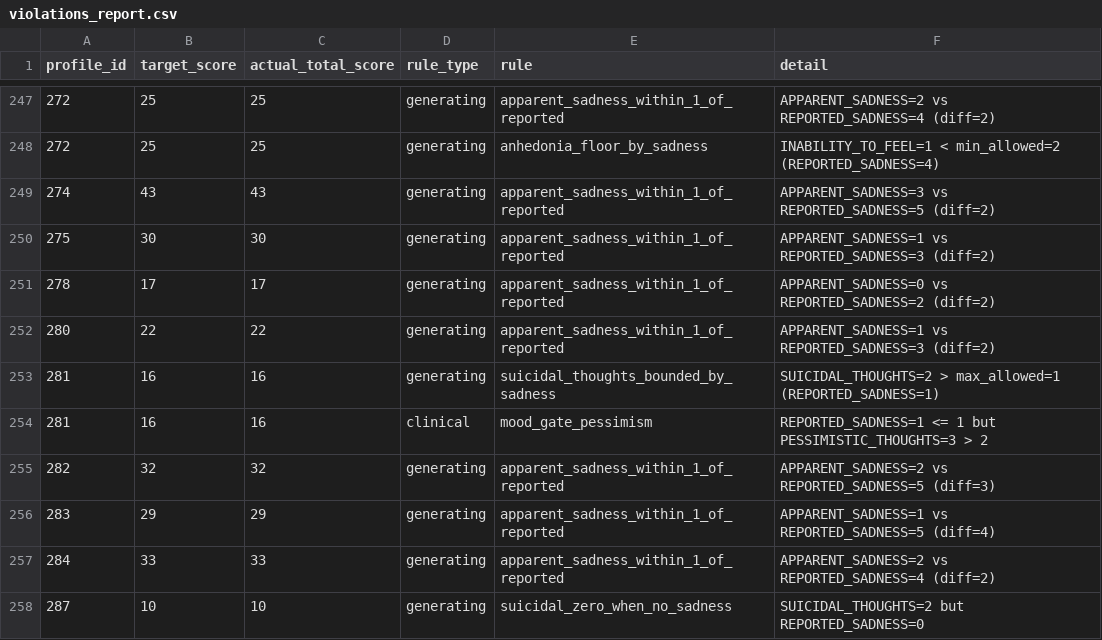
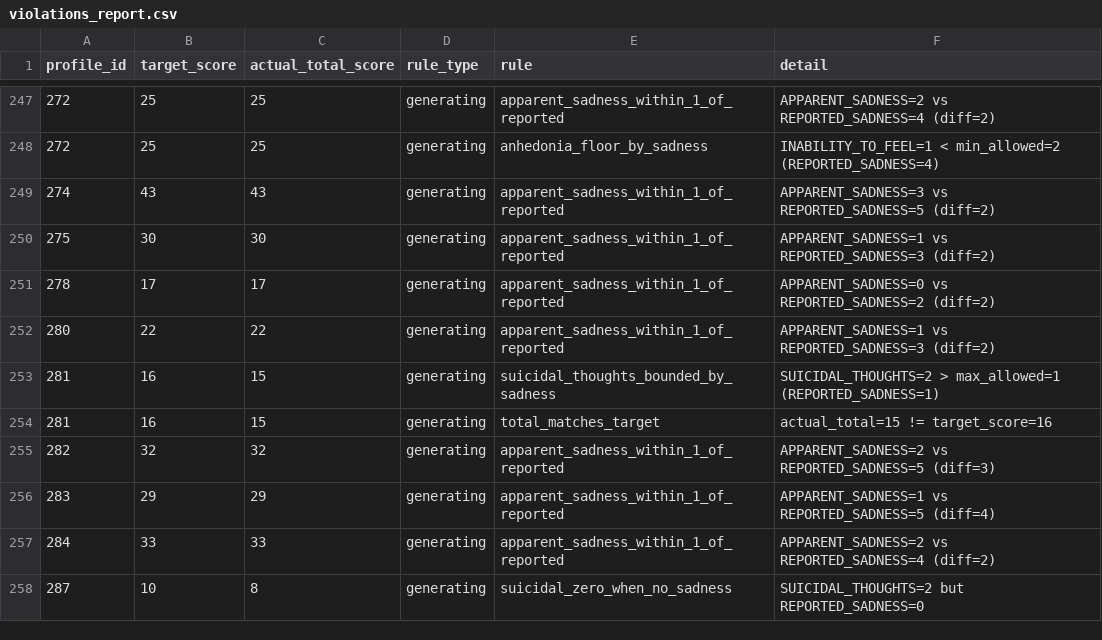
Before and after one commit to kcmcveigh/vp_improvements_feb26, a CSV file: generated_profiles_hopkins_latent/violations_report.csv, drawn as a sheet; only a part is shown, gaps mark what is left out; the diff covers the shown part only.

```diff
--- a/generated_profiles_hopkins_latent/violations_report.csv
+++ b/generated_profiles_hopkins_latent/violations_report.csv
@@ -252,4 +252,4 @@ profile_id,target_score,actual_total_score,rule_type,rule,detail
 280,22,22,generating,apparent_sadness_within_1_of_reported,APPARENT_SADNESS=1 vs REPORTED_SADNESS=3 (diff=2)
-281,16,16,generating,suicidal_thoughts_bounded_by_sadness,SUICIDAL_THOUGHTS=2 > max_allowed=1 (REPORTED_SADNESS=1)
-281,16,16,clinical,mood_gate_pessimism,REPORTED_SADNESS=1 <= 1 but PESSIMISTIC_THOUGHTS=3 > 2
+281,16,15,generating,suicidal_thoughts_bounded_by_sadness,SUICIDAL_THOUGHTS=2 > max_allowed=1 (REPORTED_SADNESS=1)
+281,16,15,generating,total_matches_target,actual_total=15 != target_score=16
 282,32,32,generating,apparent_sadness_within_1_of_reported,APPARENT_SADNESS=2 vs REPORTED_SADNESS=5 (diff=3)
@@ -257,2 +257,2 @@ profile_id,target_score,actual_total_score,rule_type,rule,detail
 284,33,33,generating,apparent_sadness_within_1_of_reported,APPARENT_SADNESS=2 vs REPORTED_SADNESS=4 (diff=2)
-287,10,10,generating,suicidal_zero_when_no_sadness,SUICIDAL_THOUGHTS=2 but REPORTED_SADNESS=0
+287,10,8,generating,suicidal_zero_when_no_sadness,SUICIDAL_THOUGHTS=2 but REPORTED_SADNESS=0
```
Also changed, not shown: 1 removed row and 71 edited cells elsewhere in this file, generated_profiles_hopkins_latent/profiles_madrs.csv, 4 other files.
